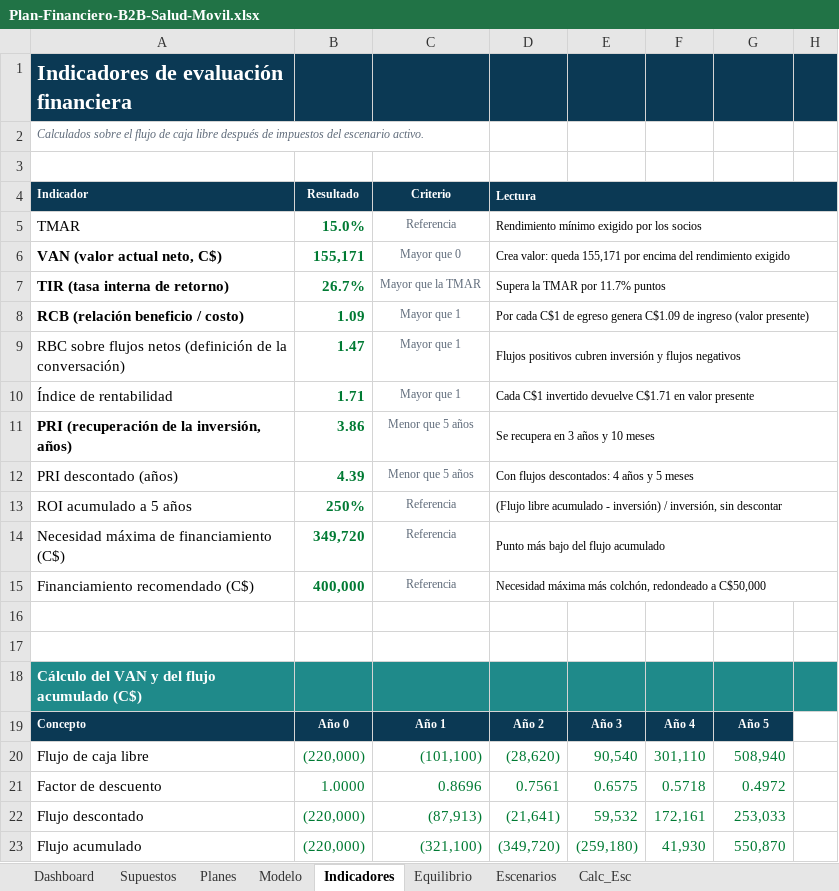
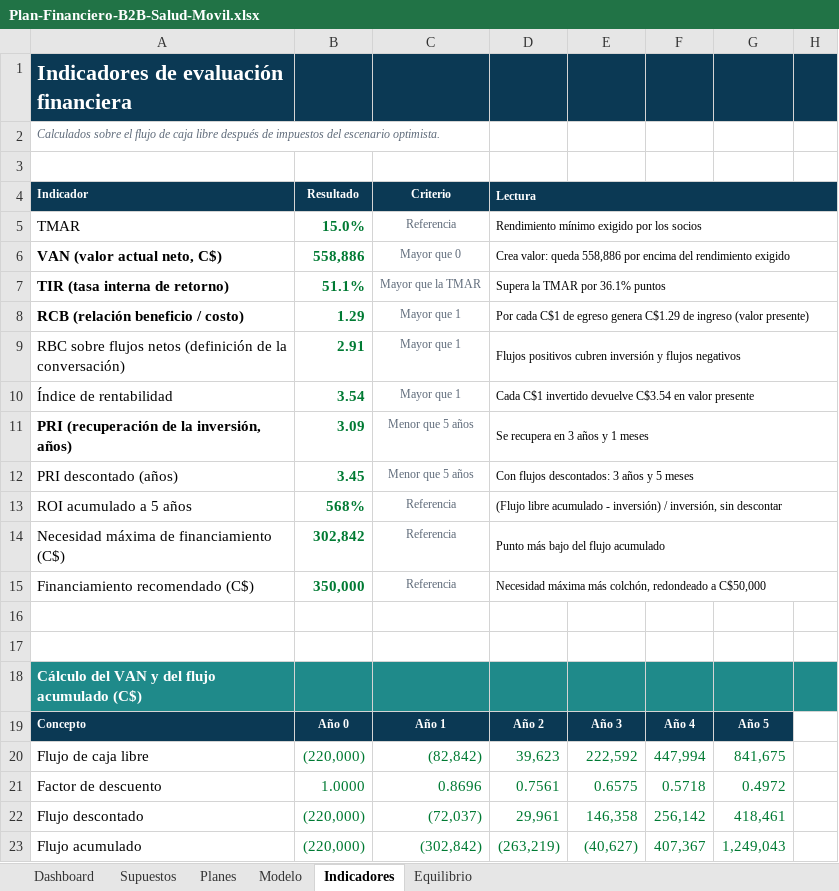
Before and after one commit to danildperez04/salud-movil, an Excel workbook: docs/plan-financiero/Plan-Financiero-B2B-Salud-Movil.xlsx, sheet Indicadores, drawn as a sheet; only a part is shown; values as stored, in another font and other column widths than the file's, no borders; charts and pictures and conditional formats not drawn; the diff covers the shown part only; the diff names each change by its address in the sheet, - before the commit and + after, or states it on an @@ line.

```diff
--- a/docs/plan-financiero/Plan-Financiero-B2B-Salud-Movil.xlsx (sheet Indicadores)
+++ b/docs/plan-financiero/Plan-Financiero-B2B-Salud-Movil.xlsx (sheet Indicadores)
-sheet tab: Escenarios
-sheet tab: Calc_Esc
-A2: …del escenario activo.
+A2: …del escenario optimista.
-B6: 155,171
+B6: 558,886
-D6: …valor: queda 155,171 por encima…
+D6: …valor: queda 558,886 por encima…
-B7: 26.7%
+B7: 51.1%
-D7: Supera la TMAR por 11.7% puntos
+D7: Supera la TMAR por 36.1% puntos
-B8: 1.09
+B8: 1.29
-D8: …egreso genera C$1.09 de ingreso…
+D8: …egreso genera C$1.29 de ingreso…
-B9: 1.47
+B9: 2.91
-B10: 1.71
+B10: 3.54
-D10: …invertido devuelve C$1.71 en valor…
+D10: …invertido devuelve C$3.54 en valor…
-B11: 3.86
+B11: 3.09
-D11: Se recupera en 3 años y 10 meses
+D11: Se recupera en 3 años y 1 meses
-B12: 4.39
+B12: 3.45
-D12: Con flujos descontados: 4 años y 5 meses
+D12: Con flujos descontados: 3 años y 5 meses
-B13: 250%
+B13: 568%
-B14: 349,720
+B14: 302,842
-B15: 400,000
+B15: 350,000
-C20: (101,100)
+C20: (82,842)
-D20: (28,620)
+D20: 39,623
-E20: 90,540
+E20: 222,592
-F20: 301,110
+F20: 447,994
-G20: 508,940
+G20: 841,675
-C22: (87,913)
+C22: (72,037)
-D22: (21,641)
+D22: 29,961
-E22: 59,532
+E22: 146,358
-F22: 172,161
+F22: 256,142
-G22: 253,033
+G22: 418,461
-C23: (321,100)
+C23: (302,842)
-D23: (349,720)
+D23: (263,219)
-E23: (259,180)
+E23: (40,627)
-F23: 41,930
+F23: 407,367
-G23: 550,870
+G23: 1,249,043
```
Also changed, not shown: 13 edited cells elsewhere in this sheet, sheet Equilibrio, sheet Modelo, sheet Supuestos, sheet Dashboard, formulas that keep their value, hidden cells, charts or pictures, 34 other files.
